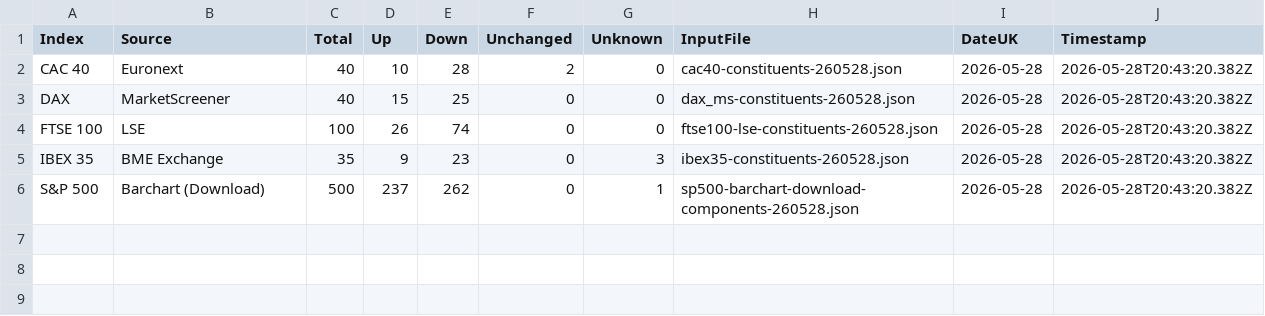
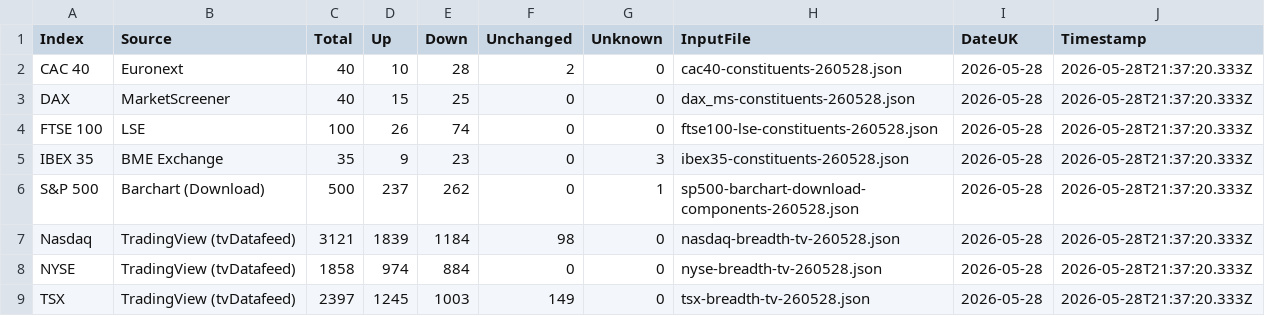
Before and after one commit to compound-lab/data, a CSV file: published/data/datasets/index_breadth/latest.csv, drawn as a sheet.

Commit message:
Update published data (2026-05-28T21-41-23-838Z)

```diff
--- a/published/data/datasets/index_breadth/latest.csv
+++ b/published/data/datasets/index_breadth/latest.csv
@@ -1,6 +1,9 @@
 Index,Source,Total,Up,Down,Unchanged,Unknown,InputFile,DateUK,Timestamp
-CAC 40,Euronext,40,10,28,2,0,cac40-constituents-260528.json,2026-05-28,2026-05-28T20:43:20.382Z
-DAX,MarketScreener,40,15,25,0,0,dax_ms-constituents-260528.json,2026-05-28,2026-05-28T20:43:20.382Z
-FTSE 100,LSE,100,26,74,0,0,ftse100-lse-constituents-260528.json,2026-05-28,2026-05-28T20:43:20.382Z
-IBEX 35,BME Exchange,35,9,23,0,3,ibex35-constituents-260528.json,2026-05-28,2026-05-28T20:43:20.382Z
-S&P 500,Barchart (Download),500,237,262,0,1,sp500-barchart-download-components-260528.json,2026-05-28,2026-05-28T20:43:20.382Z
+CAC 40,Euronext,40,10,28,2,0,cac40-constituents-260528.json,2026-05-28,2026-05-28T21:37:20.333Z
+DAX,MarketScreener,40,15,25,0,0,dax_ms-constituents-260528.json,2026-05-28,2026-05-28T21:37:20.333Z
+FTSE 100,LSE,100,26,74,0,0,ftse100-lse-constituents-260528.json,2026-05-28,2026-05-28T21:37:20.333Z
+IBEX 35,BME Exchange,35,9,23,0,3,ibex35-constituents-260528.json,2026-05-28,2026-05-28T21:37:20.333Z
+S&P 500,Barchart (Download),500,237,262,0,1,sp500-barchart-download-components-260528.json,2026-05-28,2026-05-28T21:37:20.333Z
+Nasdaq,TradingView (tvDatafeed),3121,1839,1184,98,0,nasdaq-breadth-tv-260528.json,2026-05-28,2026-05-28T21:37:20.333Z
+NYSE,TradingView (tvDatafeed),1858,974,884,0,0,nyse-breadth-tv-260528.json,2026-05-28,2026-05-28T21:37:20.333Z
+TSX,TradingView (tvDatafeed),2397,1245,1003,149,0,tsx-breadth-tv-260528.json,2026-05-28,2026-05-28T21:37:20.333Z
```
Also changed, not shown: published/data/datasets/index_breadth/combined_latest.csv, 7 other files.
